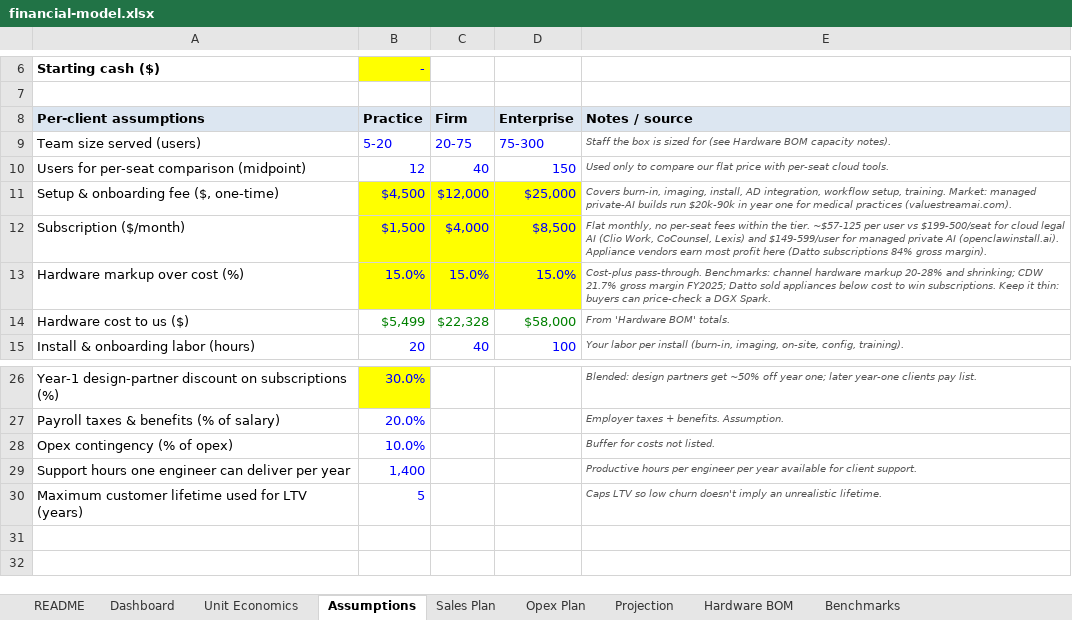
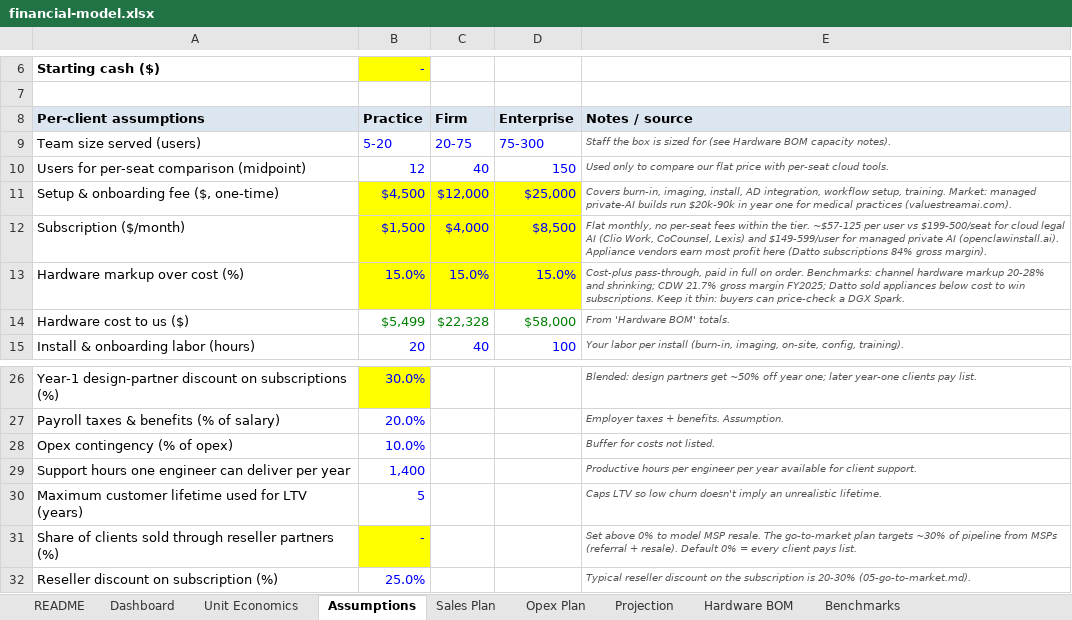
Before and after one commit to sammyawad/AirGappedAI, an Excel workbook: docs/business/financial-model.xlsx, sheet Assumptions, drawn as a sheet; only a part is shown, gaps mark what is left out; values as stored, in another font and other column widths than the file's, no borders; the diff names each change by its address in the sheet, - before the commit and + after, or states it on an @@ line.

```diff
--- a/docs/business/financial-model.xlsx (sheet Assumptions)
+++ b/docs/business/financial-model.xlsx (sheet Assumptions)
-E13 (Notes / source): Cost-plus pass-through. Benchmarks: channel…
+E13 (Notes / source): Cost-plus pass-through, paid in full on order. Benchmarks: channel…
+row 31: Share of clients sold through reseller partners (%) | - |  |  | Set above 0% to model MSP resale. The go-to-market plan targets ~30% of pipeline from MSPs (referral + resale). Default 0% = every client pays list.
+row 32: Reseller discount on subscription (%) | 25.0% |  |  | Typical reseller discount on the subscription is 20-30% (05-go-to-market.md).
```
Also changed, not shown: sheet Dashboard, sheet README, sheet Opex Plan, sheet Projection, formulas that keep their value, 8 other files.
